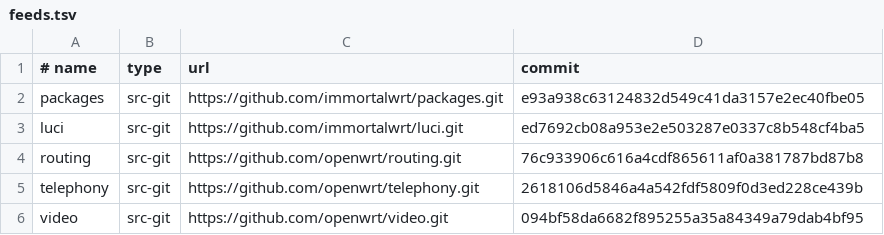
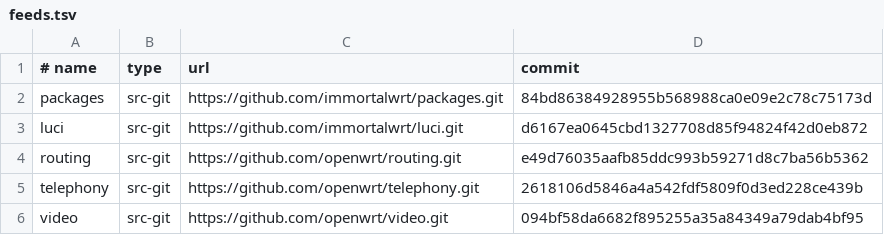
Before and after one commit to hmxf/hmxf-OpenWRT, a TSV file: locks/feeds.tsv, drawn as a sheet.

```diff
--- a/locks/feeds.tsv
+++ b/locks/feeds.tsv
@@ -1,5 +1,5 @@
 # name|type|url|commit
-packages|src-git|https://github.com/immortalwrt/packages.git|e93a938c63124832d549c41da3157e2ec40fbe05
-luci|src-git|https://github.com/immortalwrt/luci.git|ed7692cb08a953e2e503287e0337c8b548cf4ba5
-routing|src-git|https://github.com/openwrt/routing.git|76c933906c616a4cdf865611af0a381787bd87b8
+packages|src-git|https://github.com/immortalwrt/packages.git|84bd86384928955b568988ca0e09e2c78c75173d
+luci|src-git|https://github.com/immortalwrt/luci.git|d6167ea0645cbd1327708d85f94824f42d0eb872
+routing|src-git|https://github.com/openwrt/routing.git|e49d76035aafb85ddc993b59271d8c7ba56b5362
 telephony|src-git|https://github.com/openwrt/telephony.git|2618106d5846a4a542fdf5809f0d3ed228ce439b
```
Also changed, not shown: locks/artifacts.tsv, locks/package-manifests.tsv, 9 other files.
